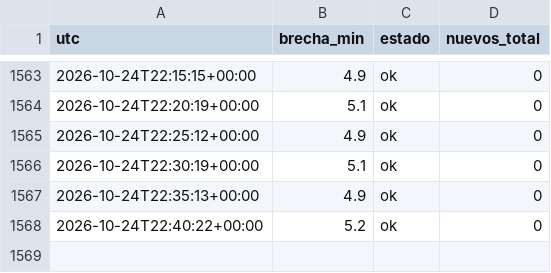
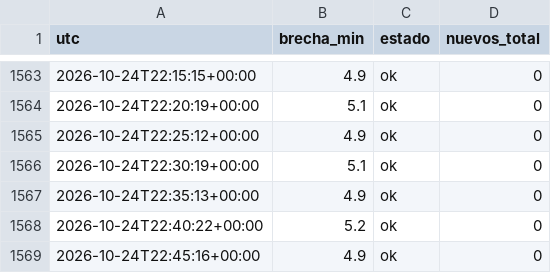
Before and after one commit to carranzauwaldo/vigilante-remates, a CSV file: revisiones.csv, drawn as a sheet; only a part is shown, gaps mark what is left out.

```diff
--- a/revisiones.csv
+++ b/revisiones.csv
@@ -1568 +1568,2 @@ utc,brecha_min,estado,nuevos_total
 2026-10-24T22:40:22+00:00,5.2,ok,0
+2026-10-24T22:45:16+00:00,4.9,ok,0
```
